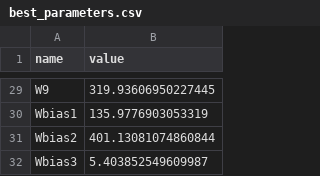
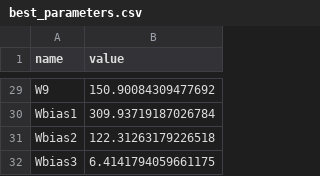
Before and after one commit to edonD/opamp, a CSV file: best_parameters.csv, drawn as a sheet; only a part is shown, gaps mark what is left out; the diff covers the shown part only; the diff names each change by its address in the sheet, - before the commit and + after, or states it on an @@ line.

```diff
--- a/best_parameters.csv
+++ b/best_parameters.csv
-B29 (value): 319.93606950227445
+B29 (value): 150.90084309477692
-B30 (value): 135.9776903053319
+B30 (value): 309.93719187026784
-B31 (value): 401.13081074860844
+B31 (value): 122.31263179226518
-B32 (value): 5.403852549609987
+B32 (value): 6.4141794059661175
```
Also changed, not shown: 27 edited cells elsewhere in this file, 1 other file.
